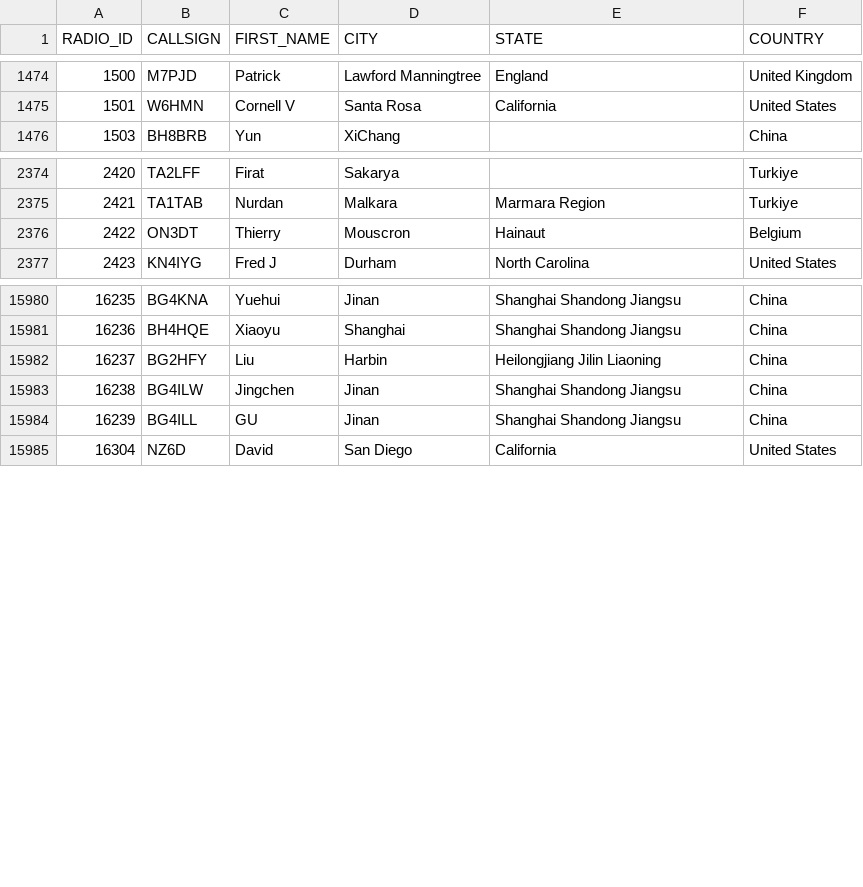
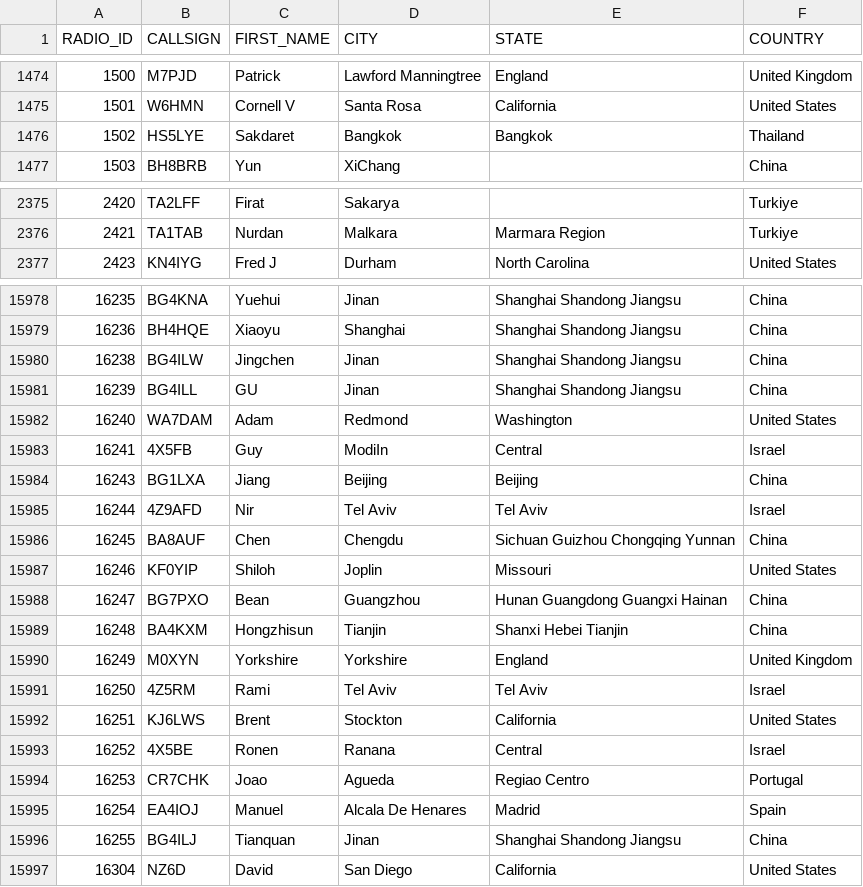
Before and after one commit to DMR-Database/dmr-database-appdata, a CSV file: nxdn.csv, drawn as a sheet; only a part is shown, gaps mark what is left out; the diff covers the shown part only.

```diff
--- a/nxdn.csv
+++ b/nxdn.csv
@@ -1475,2 +1475,3 @@ RADIO_ID,CALLSIGN,FIRST_NAME,CITY,STATE,COUNTRY
 1501,W6HMN,Cornell V,Santa Rosa,California,United States
+1502,HS5LYE,Sakdaret,Bangkok,Bangkok,Thailand
 1503,BH8BRB,Yun,XiChang,,China
@@ -2375,3 +2376,2 @@ RADIO_ID,CALLSIGN,FIRST_NAME,CITY,STATE,COUNTRY
 2421,TA1TAB,Nurdan,Malkara,Marmara Region,Turkiye
-2422,ON3DT,Thierry,Mouscron,Hainaut,Belgium
 2423,KN4IYG,Fred J,Durham,North Carolina,United States
@@ -15981,5 +15979,19 @@ RADIO_ID,CALLSIGN,FIRST_NAME,CITY,STATE,COUNTRY
 16236,BH4HQE,Xiaoyu,Shanghai,Shanghai Shandong Jiangsu,China
-16237,BG2HFY,Liu,Harbin,Heilongjiang Jilin Liaoning,China
 16238,BG4ILW,Jingchen,Jinan,Shanghai Shandong Jiangsu,China
 16239,BG4ILL,GU,Jinan,Shanghai Shandong Jiangsu,China
+16240,WA7DAM,Adam,Redmond,Washington,United States
+16241,4X5FB,Guy,ModiIn,Central,Israel
+16243,BG1LXA,Jiang,Beijing,Beijing,China
+16244,4Z9AFD,Nir,Tel Aviv,Tel Aviv,Israel
+16245,BA8AUF,Chen,Chengdu,Sichuan Guizhou Chongqing Yunnan,China
+16246,KF0YIP,Shiloh,Joplin,Missouri,United States
+16247,BG7PXO,Bean,Guangzhou,Hunan Guangdong Guangxi Hainan,China
+16248,BA4KXM,Hongzhisun,Tianjin,Shanxi Hebei Tianjin,China
+16249,M0XYN,Yorkshire,Yorkshire,England,United Kingdom
+16250,4Z5RM,Rami,Tel Aviv,Tel Aviv,Israel
+16251,KJ6LWS,Brent,Stockton,California,United States
+16252,4X5BE,Ronen,Ranana,Central,Israel
+16253,CR7CHK,Joao,Agueda,Regiao Centro,Portugal
+16254,EA4IOJ,Manuel,Alcala De Henares,Madrid,Spain
+16255,BG4ILJ,Tianquan,Jinan,Shanghai Shandong Jiangsu,China
 16304,NZ6D,David,San Diego,California,United States
```
Also changed, not shown: 1 added row, 2 removed rows and 8 edited cells elsewhere in this file, dapnet.csv, 8 other files.
